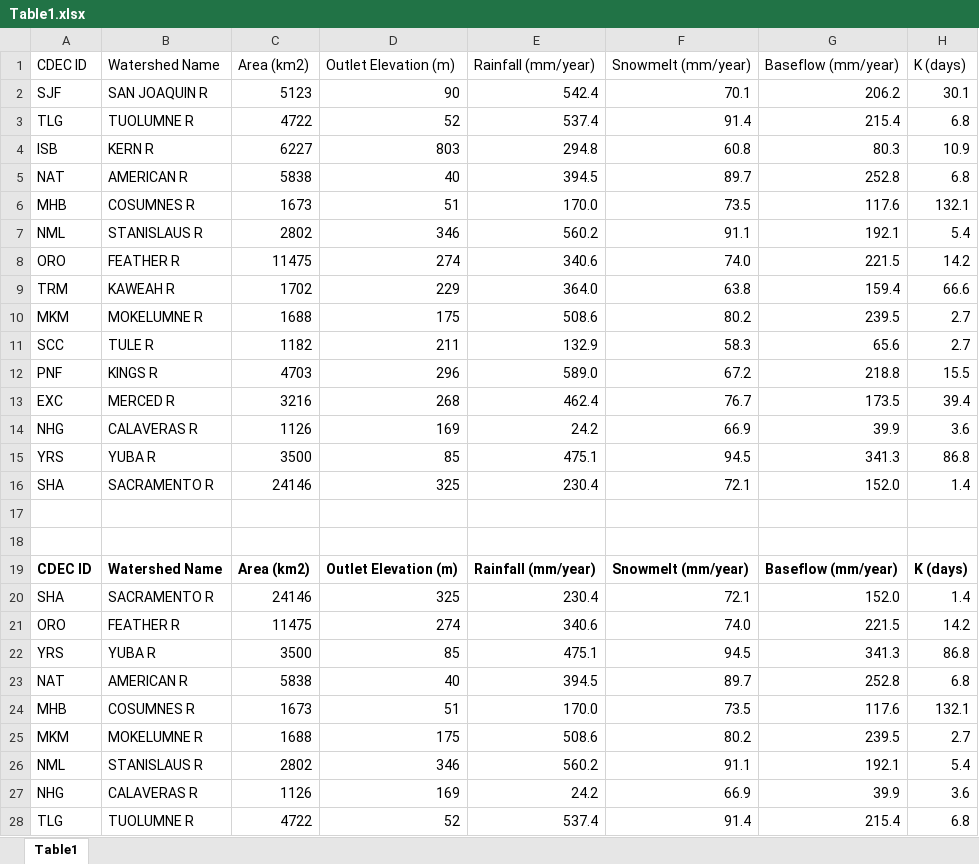
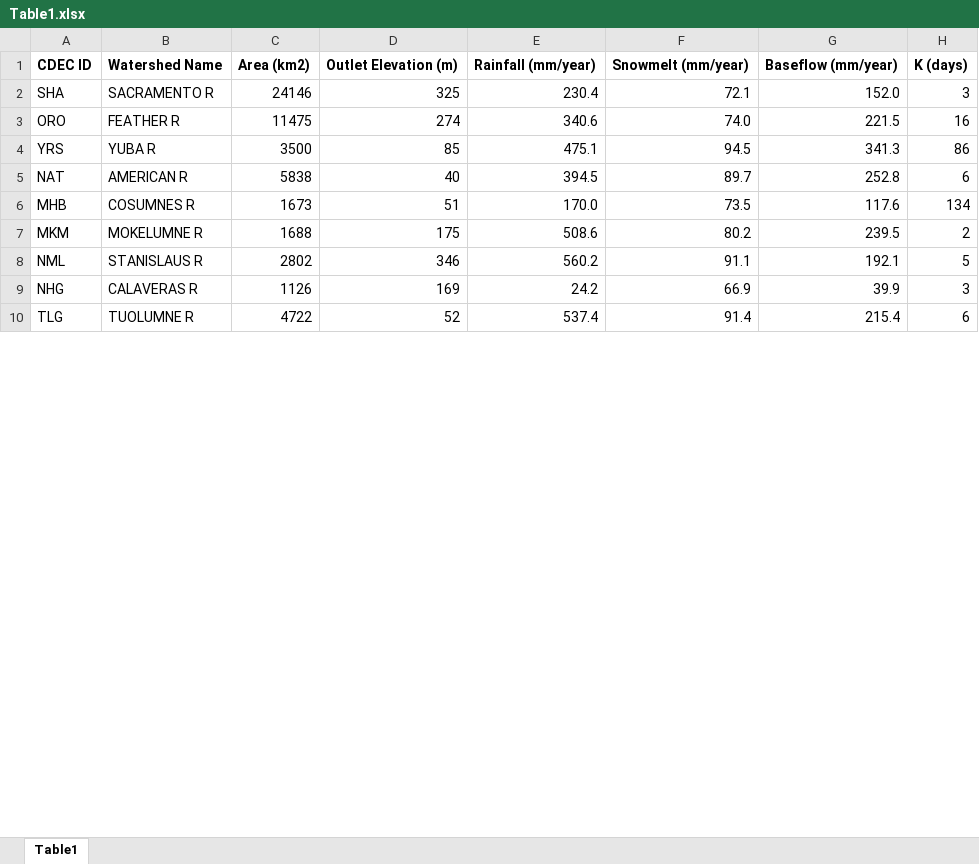
Before and after one commit to kashingtonDC/Baseflow_Source, an Excel workbook: data/Table1.xlsx, sheet Table1, drawn as a sheet; only a part is shown; values as stored, in another font and other column widths than the file's, no borders; removed rows and columns are numbered as before the commit, all else as after; the diff covers the shown part only; the diff names each change by its address in the sheet, - before the commit and + after, or states it on an @@ line.

Commit message:
update table 1

```diff
--- a/data/Table1.xlsx (sheet Table1)
+++ b/data/Table1.xlsx (sheet Table1)
-A1:H1 bold: off
+A1:H1 bold: on
-row 2: SJF | SAN JOAQUIN R | 5123 | 90 | 542.4 | 70.1 | 206.2 | 30.1
-row 3: TLG | TUOLUMNE R | 4722 | 52 | 537.4 | 91.4 | 215.4 | 6.8
-row 4: ISB | KERN R | 6227 | 803 | 294.8 | 60.8 | 80.3 | 10.9
-row 5: NAT | AMERICAN R | 5838 | 40 | 394.5 | 89.7 | 252.8 | 6.8
-row 6: MHB | COSUMNES R | 1673 | 51 | 170.0 | 73.5 | 117.6 | 132.1
-row 7: NML | STANISLAUS R | 2802 | 346 | 560.2 | 91.1 | 192.1 | 5.4
-row 8: ORO | FEATHER R | 11475 | 274 | 340.6 | 74.0 | 221.5 | 14.2
-row 9: TRM | KAWEAH R | 1702 | 229 | 364.0 | 63.8 | 159.4 | 66.6
-row 10: MKM | MOKELUMNE R | 1688 | 175 | 508.6 | 80.2 | 239.5 | 2.7
-row 11: SCC | TULE R | 1182 | 211 | 132.9 | 58.3 | 65.6 | 2.7
-row 12: PNF | KINGS R | 4703 | 296 | 589.0 | 67.2 | 218.8 | 15.5
-row 13: EXC | MERCED R | 3216 | 268 | 462.4 | 76.7 | 173.5 | 39.4
-row 14: NHG | CALAVERAS R | 1126 | 169 | 24.2 | 66.9 | 39.9 | 3.6
-row 15: YRS | YUBA R | 3500 | 85 | 475.1 | 94.5 | 341.3 | 86.8
-H2 (K (days)): 1.4
+H2 (K (days)): 3
-row 17: (empty)
-row 18: (empty)
-row 19: CDEC ID | Watershed Name | Area (km2) | Outlet Elevation (m) | Rainfall (mm/year) | Snowmelt (mm/year) | Baseflow (mm/year) | K (days)
-row 20: SHA | SACRAMENTO R | 24146 | 325 | 230.4 | 72.1 | 152.0 | 1.4
-H3 (K (days)): 14.2
+H3 (K (days)): 16
-H4 (K (days)): 86.8
+H4 (K (days)): 86
-H5 (K (days)): 6.8
+H5 (K (days)): 6
-H6 (K (days)): 132.1
+H6 (K (days)): 134
-H7 (K (days)): 2.7
+H7 (K (days)): 2
-H8 (K (days)): 5.4
+H8 (K (days)): 5
-H9 (K (days)): 3.6
+H9 (K (days)): 3
-H10 (K (days)): 6.8
+H10 (K (days)): 6
```
Also changed, not shown: 6 edited cells elsewhere in this sheet, 3 other files.
